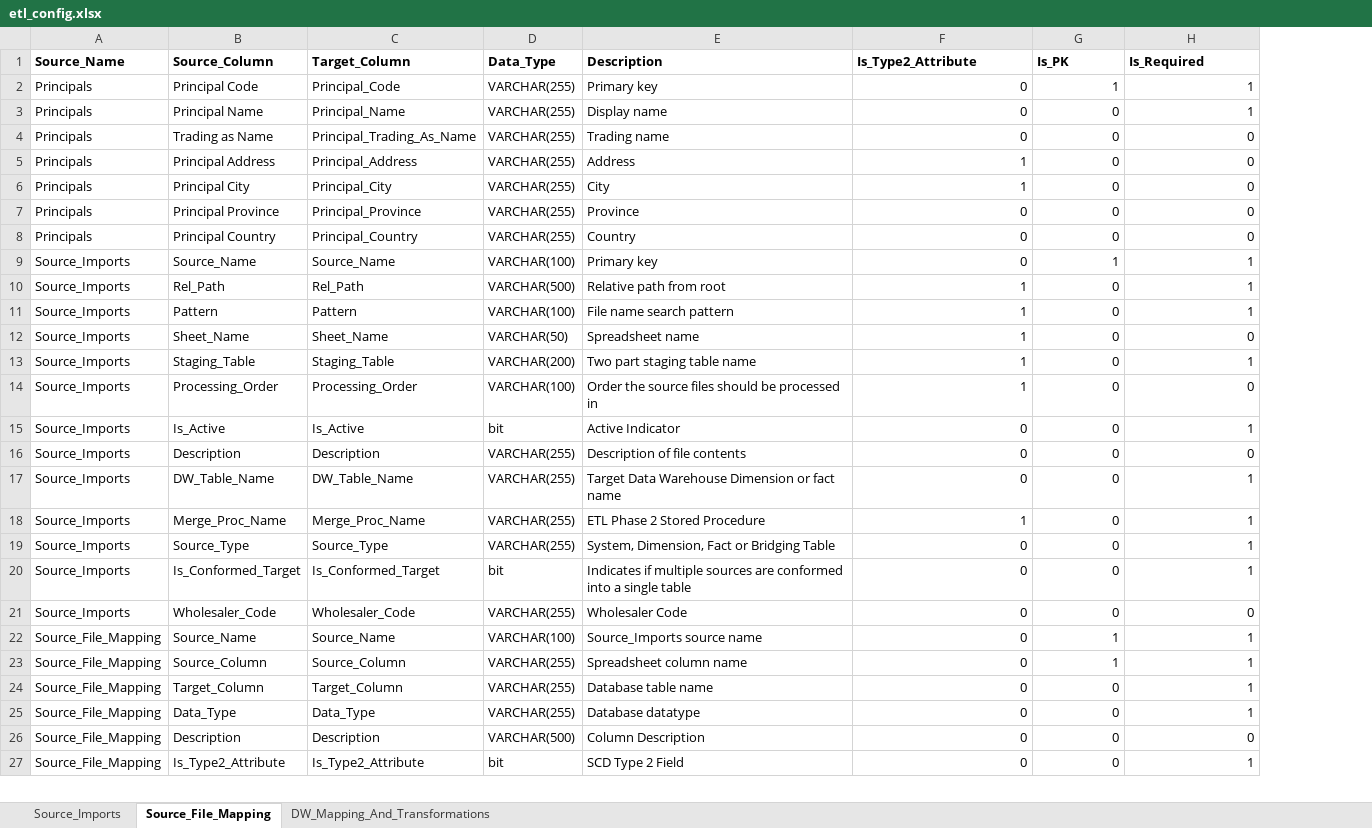
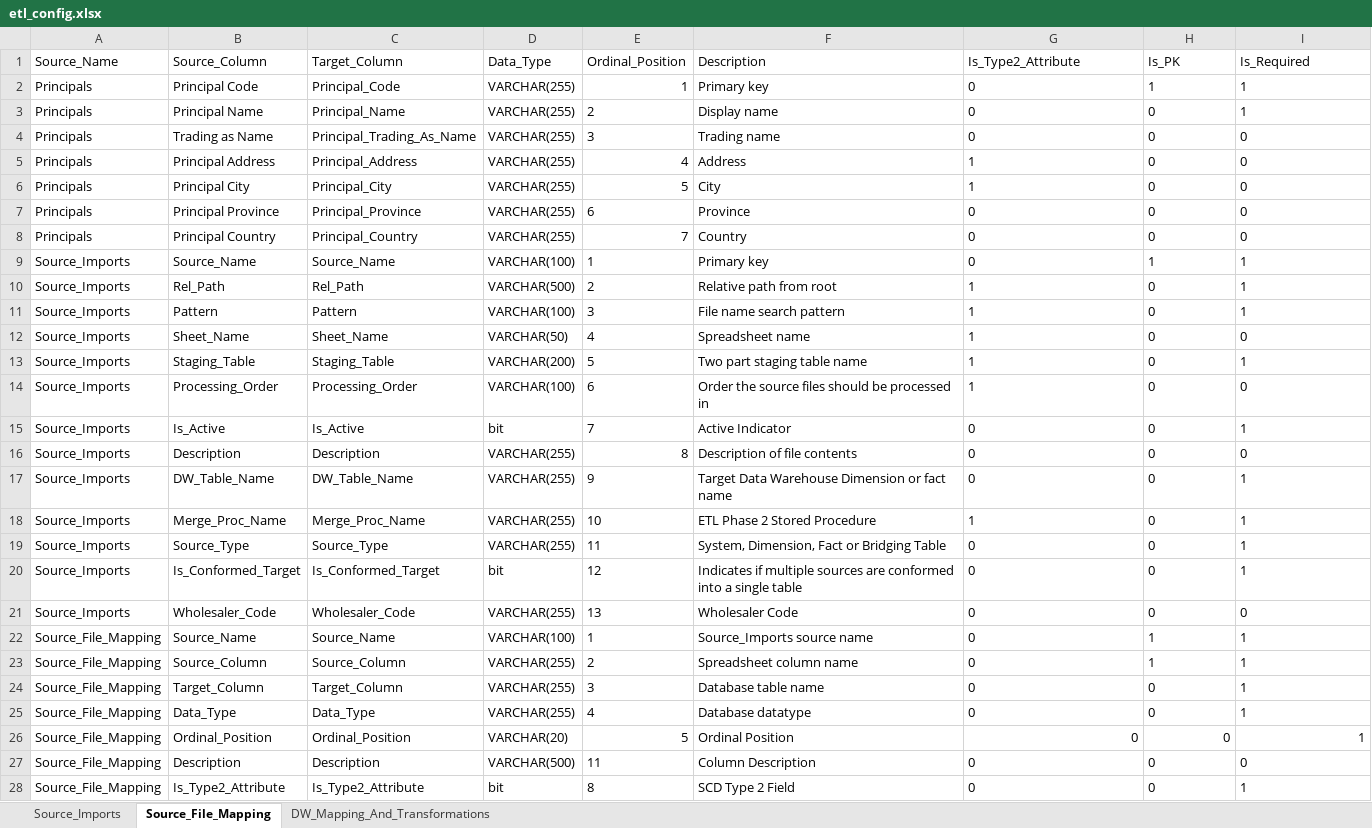
Before and after one commit to Emilio-Martin-DataEng/SISRI-ETL, an Excel workbook: config/etl_config.xlsx, sheet Source_File_Mapping, drawn as a sheet; only a part is shown; values as stored, in another font and other column widths than the file's, no borders; addresses are those after the commit; the diff covers the shown part only; the diff names each change by its address in the sheet, - before the commit and + after, or states it on an @@ line.

Commit message:
feat: Implement Ordinal_Position system for BCP column order control
- Add Ordinal_Position column to Source_File_Mapping Excel sheet
- Update format files to include Ordinal_Position column (10 columns total)
- Modify etl_config.py to process Ordinal_Position from Excel
- Apply safe data type decisions (VARCHAR(10) for booleans, Description=500)
- Update source_imports.fmt with proper column lengths
- Document architecture decisions in docs/decisions.md
- Fix BCP truncation errors through proper column alignment
- Enable metadata-driven column ordering for format file generation

Testing:
- ETL config runs successfully with zero BCP errors
- Full ETL orchestrator completes without issues
- Ordinal_Position values correctly loaded from Excel
- All 120 config rows processed successfully

```diff
--- a/config/etl_config.xlsx (sheet Source_File_Mapping)
+++ b/config/etl_config.xlsx (sheet Source_File_Mapping)
+column E (Ordinal_Position), rows 2-25: 1 | 2 | 3 | 4 | 5 | 6 | 7 | 1 | 2 | 3 | 4 | 5 | 6 | 7 | 8 | 9 | 10 | 11 | 12 | 13 | 1 | 2 | 3 | 4; rows 27-28: 11 | 8
-A1:D1 bold: on
+A1:D1 bold: off
-F1:I1 bold: on
+F1:I1 bold: off
-G2:I25 alignment: right
+G2:I25 alignment: left
+row 26: Source_File_Mapping | Ordinal_Position | Ordinal_Position | VARCHAR(20) | 5 | Ordinal Position | 0 | 0 | 1
-G27:I28 alignment: right
+G27:I28 alignment: left
```
Also changed, not shown: 8 added rows, 1 edited cell and cell formats elsewhere in this sheet, sheet DW_Mapping_And_Transformations, sheet Source_Imports, 4 other files.
